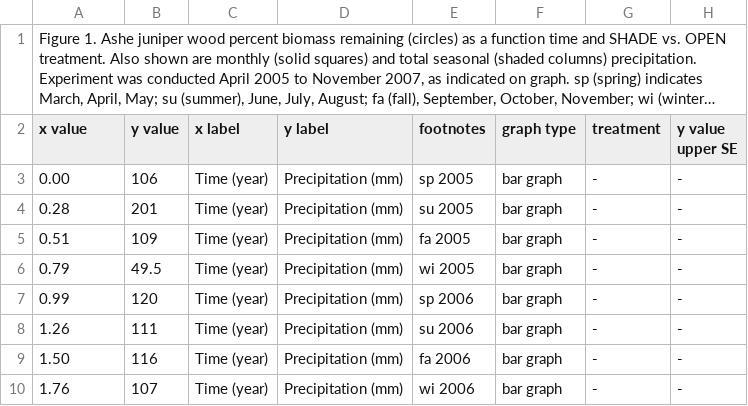
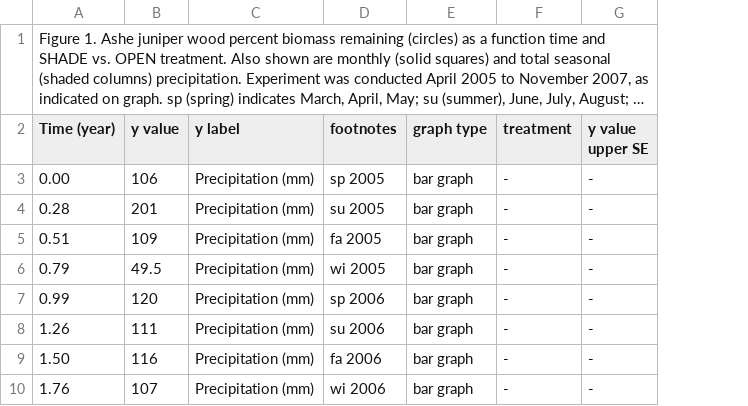
Before and after one commit to ktoddbrown/SoilDRaH, a CSV file: 01_DataRescue/Lyons2010/Lyons2010_Figure1.csv, drawn as a sheet; only a part is shown; long unchanged cells end in …; the diff names each change by its address in the sheet, - before the commit and + after, or states it on an @@ line.

```diff
--- a/01_DataRescue/Lyons2010/Lyons2010_Figure1.csv
+++ b/01_DataRescue/Lyons2010/Lyons2010_Figure1.csv
-column C (x label), rows 3-10: all Time (year)
-A2: x value
+A2: Time (year)
```
Also changed, not shown: 01_DataRescue/Lyons2010/Lyons2010_Figure2.csv, 01_DataRescue/Lyons2010/Lyons2010_Figure3.csv, 4 other files.
